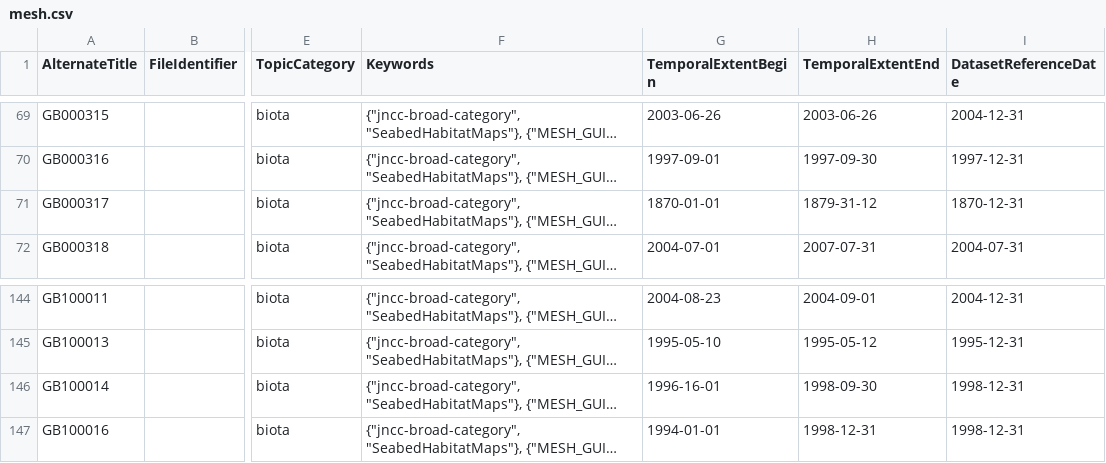
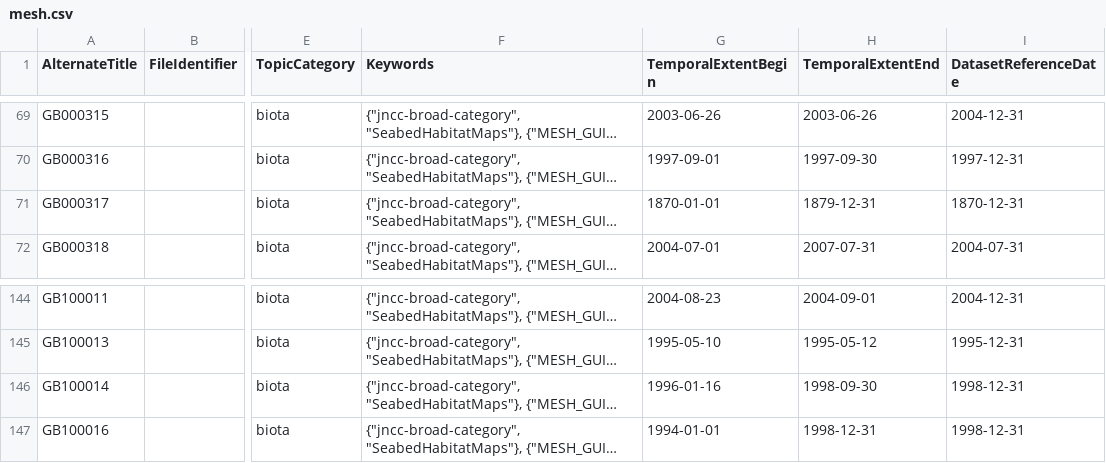
Before and after one commit to jncc/topcat, a CSV file: Catalogue.Data/Seed/mesh.csv, drawn as a sheet; only a part is shown, gaps mark what is left out; long unchanged cells end in …; the diff names each change by its address in the sheet, - before the commit and + after, or states it on an @@ line.

Commit message:
rework gemini date formats

```diff
--- a/Catalogue.Data/Seed/mesh.csv
+++ b/Catalogue.Data/Seed/mesh.csv
-H71 (TemporalExtentEnd): 1879-31-12
+H71 (TemporalExtentEnd): 1879-12-31
-G146 (TemporalExtentBegin): 1996-16-01
+G146 (TemporalExtentBegin): 1996-01-16
```
Also changed, not shown: 10 other files.
